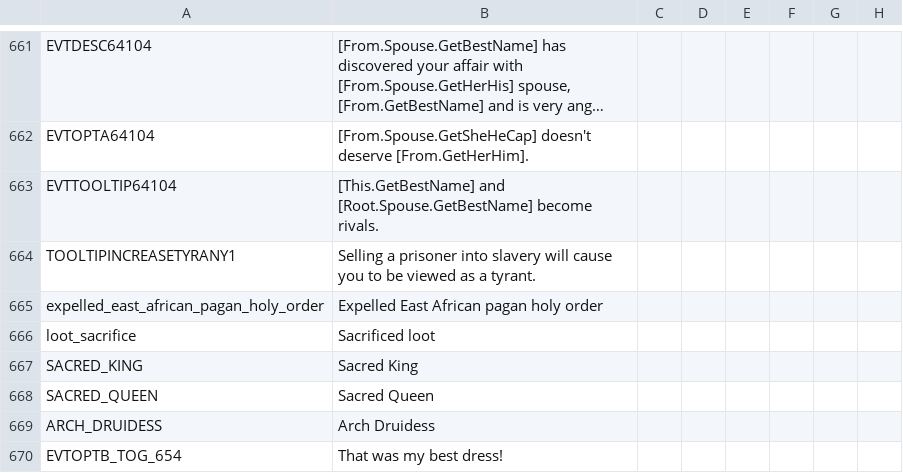
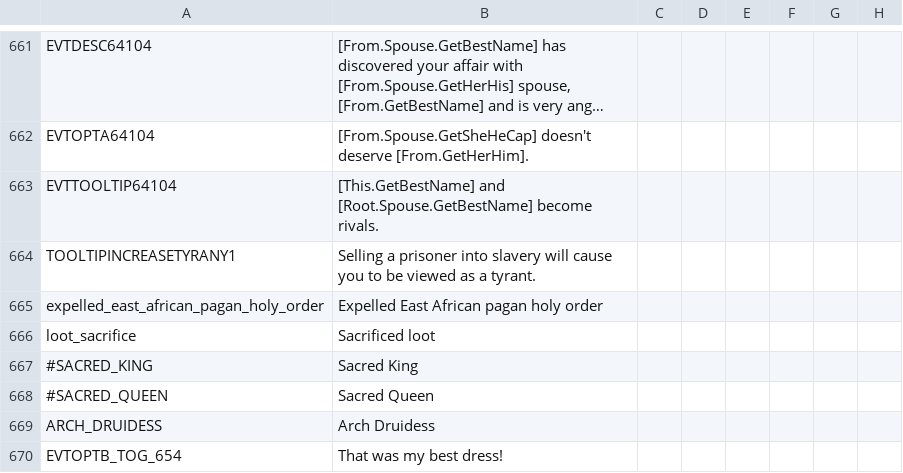
Before and after one commit to Numahr/lux-invicta-repository, a CSV file: localisation/Zzz_want_to_be_sure_im_the_last_file_the_bloody_thing_reads_exclamationmark.csv, drawn as a sheet; only a part is shown, gaps mark what is left out; long unchanged cells end in …; the diff names each change by its address in the sheet, - before the commit and + after, or states it on an @@ line.

```diff
--- a/localisation/Zzz_want_to_be_sure_im_the_last_file_the_bloody_thing_reads_exclamationmark.csv
+++ b/localisation/Zzz_want_to_be_sure_im_the_last_file_the_bloody_thing_reads_exclamationmark.csv
-A667: SACRED_KING
+A667: #SACRED_KING
-A668: SACRED_QUEEN
+A668: #SACRED_QUEEN
```
Also changed, not shown: localisation/1_titles.csv, 2 other files.
